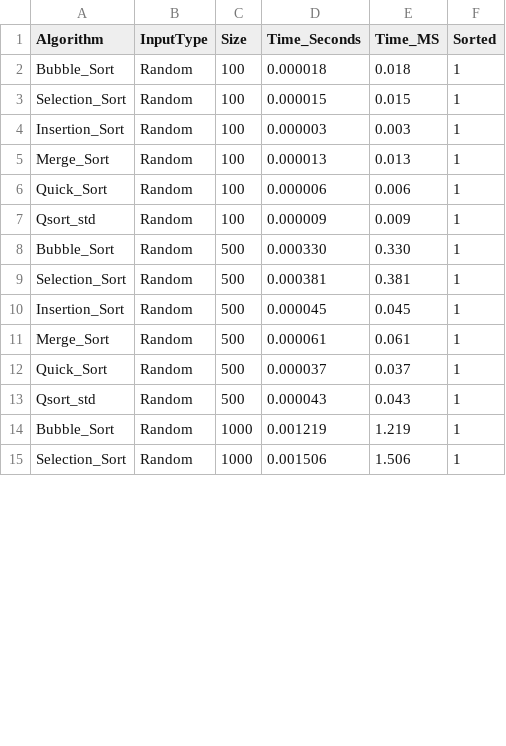
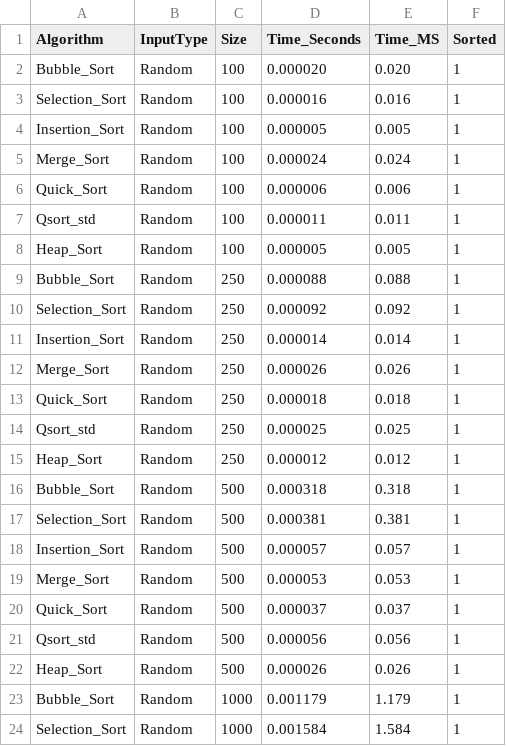
Before and after one commit to branronger-sy/tri_etude, a CSV file: results/random.csv, drawn as a sheet; only a part is shown; the diff covers the shown part only.

```diff
--- a/results/random.csv
+++ b/results/random.csv
@@ -1,15 +1,24 @@
 Algorithm,InputType,Size,Time_Seconds,Time_MS,Sorted
-Bubble_Sort,Random,100,0.000018,0.018,1
-Selection_Sort,Random,100,0.000015,0.015,1
-Insertion_Sort,Random,100,0.000003,0.003,1
-Merge_Sort,Random,100,0.000013,0.013,1
+Bubble_Sort,Random,100,0.000020,0.020,1
+Selection_Sort,Random,100,0.000016,0.016,1
+Insertion_Sort,Random,100,0.000005,0.005,1
+Merge_Sort,Random,100,0.000024,0.024,1
 Quick_Sort,Random,100,0.000006,0.006,1
-Qsort_std,Random,100,0.000009,0.009,1
-Bubble_Sort,Random,500,0.000330,0.330,1
+Qsort_std,Random,100,0.000011,0.011,1
+Heap_Sort,Random,100,0.000005,0.005,1
+Bubble_Sort,Random,250,0.000088,0.088,1
+Selection_Sort,Random,250,0.000092,0.092,1
+Insertion_Sort,Random,250,0.000014,0.014,1
+Merge_Sort,Random,250,0.000026,0.026,1
+Quick_Sort,Random,250,0.000018,0.018,1
+Qsort_std,Random,250,0.000025,0.025,1
+Heap_Sort,Random,250,0.000012,0.012,1
+Bubble_Sort,Random,500,0.000318,0.318,1
 Selection_Sort,Random,500,0.000381,0.381,1
-Insertion_Sort,Random,500,0.000045,0.045,1
-Merge_Sort,Random,500,0.000061,0.061,1
+Insertion_Sort,Random,500,0.000057,0.057,1
+Merge_Sort,Random,500,0.000053,0.053,1
 Quick_Sort,Random,500,0.000037,0.037,1
-Qsort_std,Random,500,0.000043,0.043,1
-Bubble_Sort,Random,1000,0.001219,1.219,1
-Selection_Sort,Random,1000,0.001506,1.506,1
+Qsort_std,Random,500,0.000056,0.056,1
+Heap_Sort,Random,500,0.000026,0.026,1
+Bubble_Sort,Random,1000,0.001179,1.179,1
+Selection_Sort,Random,1000,0.001584,1.584,1
```
Also changed, not shown: 7 added rows and 68 edited cells elsewhere in this file, results/many_duplicates.csv, results/nearly_sorted.csv, 14 other files.
